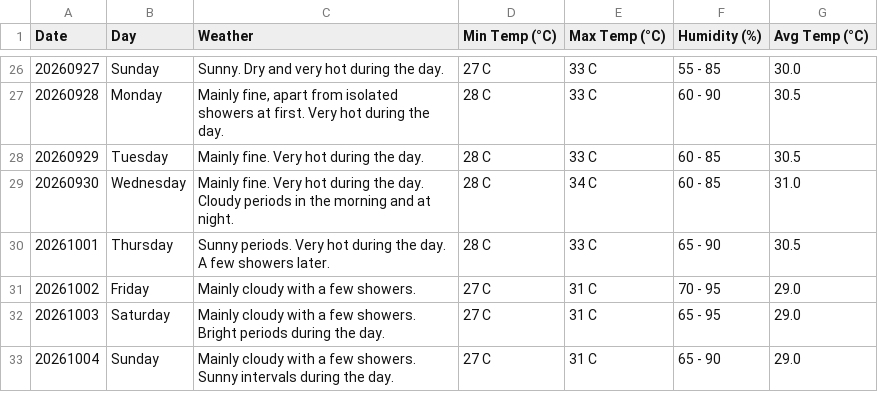
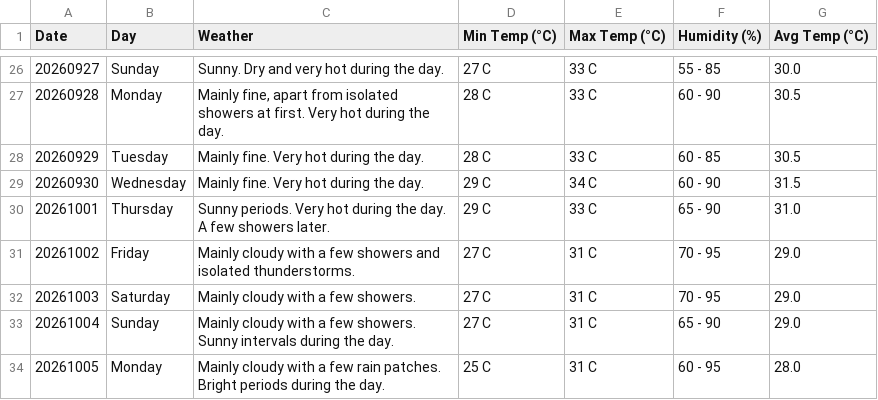
Before and after one commit to claymorewatchout-ops/weather-crawler, a CSV file: weather_forecast.csv, drawn as a sheet; only a part is shown, gaps mark what is left out.

```diff
--- a/weather_forecast.csv
+++ b/weather_forecast.csv
@@ -28,6 +28,7 @@ Date,Day,Weather,Min Temp (°C),Max Temp (°C),Humidity (%),Avg Temp (°C)
 20260929,Tuesday,Mainly fine. Very hot during the day.,28 C,33 C,60 - 85,30.5
-20260930,Wednesday,Mainly fine. Very hot during the day. Cloudy periods in the morning and at night.,28 C,34 C,60 - 85,31.0
-20261001,Thursday,Sunny periods. Very hot during the day. A few showers later.,28 C,33 C,65 - 90,30.5
-20261002,Friday,Mainly cloudy with a few showers.,27 C,31 C,70 - 95,29.0
-20261003,Saturday,Mainly cloudy with a few showers. Bright periods during the day.,27 C,31 C,65 - 95,29.0
+20260930,Wednesday,Mainly fine. Very hot during the day.,29 C,34 C,60 - 90,31.5
+20261001,Thursday,Sunny periods. Very hot during the day. A few showers later.,29 C,33 C,65 - 90,31.0
+20261002,Friday,Mainly cloudy with a few showers and isolated thunderstorms.,27 C,31 C,70 - 95,29.0
+20261003,Saturday,Mainly cloudy with a few showers.,27 C,31 C,70 - 95,29.0
 20261004,Sunday,Mainly cloudy with a few showers. Sunny intervals during the day.,27 C,31 C,65 - 90,29.0
+20261005,Monday,Mainly cloudy with a few rain patches. Bright periods during the day.,25 C,31 C,60 - 95,28.0
```
